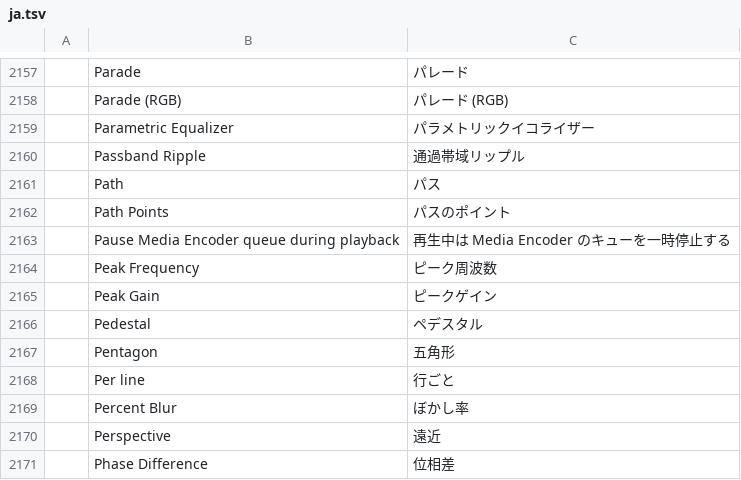
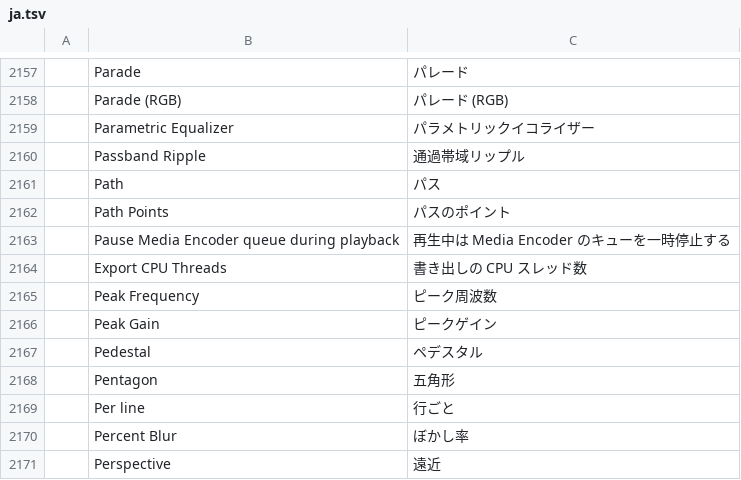
Before and after one commit to AKANAKEN/FilmCraft, a TSV file: crates/ui-egui/src/i18n/ja.tsv, drawn as a sheet; only a part is shown, gaps mark what is left out; the shorter side is filled out with more unchanged rows; the diff names each change by its address in the sheet, - before the commit and + after, or states it on an @@ line.

```diff
--- a/crates/ui-egui/src/i18n/ja.tsv
+++ b/crates/ui-egui/src/i18n/ja.tsv
+row 2164:  | Export CPU Threads | 書き出しの CPU スレッド数
```
Also changed, not shown: crates/ui-egui/src/i18n/es.tsv, crates/ui-egui/src/i18n/zh-cn.tsv, 16 other files.
